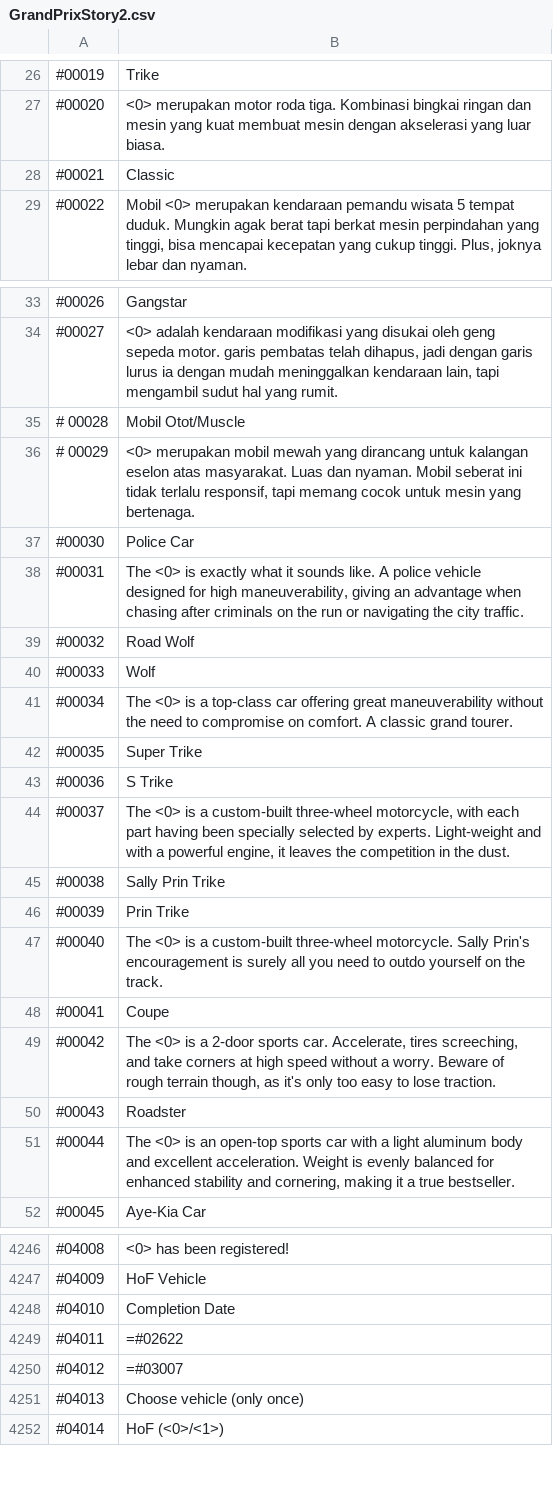
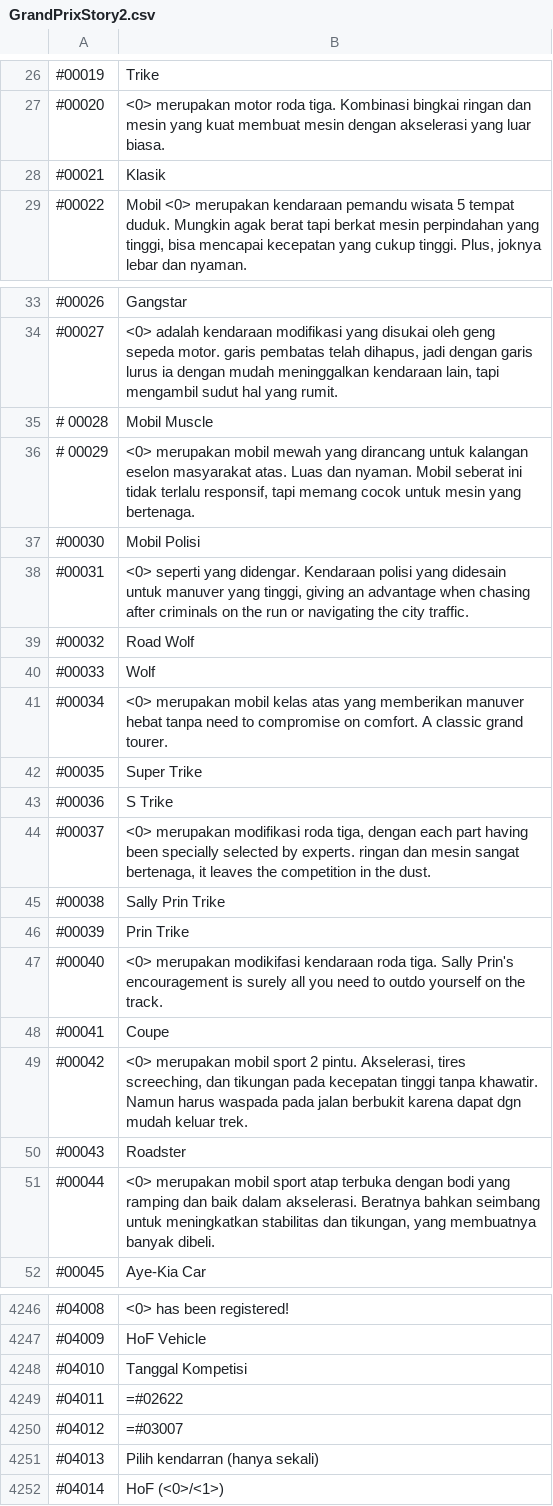
Before and after one commit to Rexyandrian/GPStory2-id, a CSV file: GrandPrixStory2.csv, drawn as a sheet; only a part is shown, gaps mark what is left out; the diff covers the shown part only; the diff names each change by its address in the sheet, - before the commit and + after, or states it on an @@ line.

```diff
--- a/GrandPrixStory2.csv
+++ b/GrandPrixStory2.csv
-B28: Classic
+B28: Klasik
-B35: Mobil Otot/Muscle
+B35: Mobil Muscle
-B36: …kalangan eselon atas masyarakat. Luas dan…
+B36: …kalangan eselon masyarakat atas. Luas dan…
-B37: Police Car
+B37: Mobil Polisi
-B38: The <0> is exactly what it sounds like. A police vehicle designed for high maneuverability, giving an…
+B38: <0> seperti yang didengar. Kendaraan polisi yang didesain untuk manuver yang tinggi, giving an…
-B41: The <0> is a top-class car offering great maneuverability without the need to…
+B41: <0> merupakan mobil kelas atas yang memberikan manuver hebat tanpa need to…
-B44: The <0> is a custom-built three-wheel motorcycle, with each part having been specially selected by experts. Light-weight and with a powerful engine, it leaves…
+B44: <0> merupakan modifikasi roda tiga, dengan each part having been specially selected by experts. ringan dan mesin sangat bertenaga, it leaves…
-B47: The <0> is a custom-built three-wheel motorcycle. Sally Prin's…
+B47: <0> merupakan modikifasi kendaraan roda tiga. Sally Prin's…
-B49: The <0> is a 2-door sports car. Accelerate, tires screeching, and take corners at high speed without a worry. Beware of rough terrain though, as it's only too easy to lose traction.
+B49: <0> merupakan mobil sport 2 pintu. Akselerasi, tires screeching, dan tikungan pada kecepatan tinggi tanpa khawatir. Namun harus waspada pada jalan berbukit karena dapat dgn mudah keluar trek.
-B51: The <0> is an open-top sports car with a light aluminum body and excellent acceleration. Weight is evenly balanced for enhanced stability and cornering, making it a true bestseller.
+B51: <0> merupakan mobil sport atap terbuka dengan bodi yang ramping dan baik dalam akselerasi. Beratnya bahkan seimbang untuk meningkatkan stabilitas dan tikungan, yang membuatnya banyak dibeli.
-B4248: Completion Date
+B4248: Tanggal Kompetisi
-B4251: Choose vehicle (only once)
+B4251: Pilih kendarran (hanya sekali)
```
Also changed, not shown: 23 edited cells elsewhere in this file.
